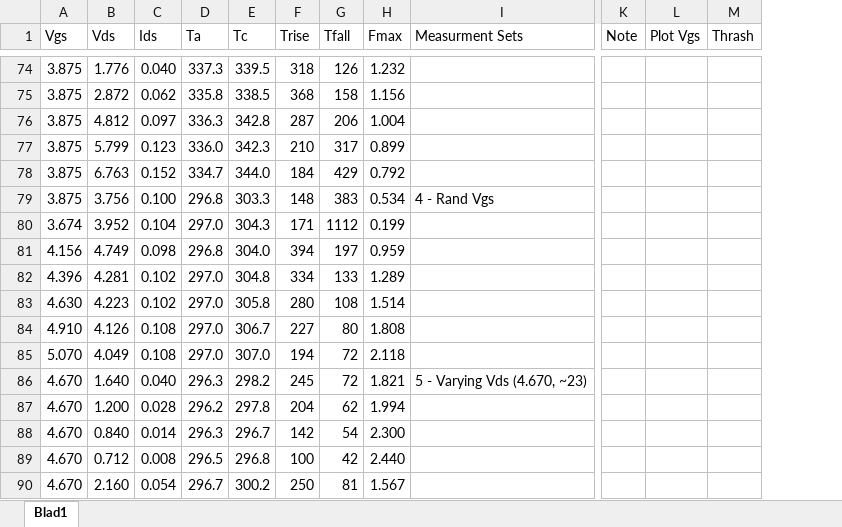
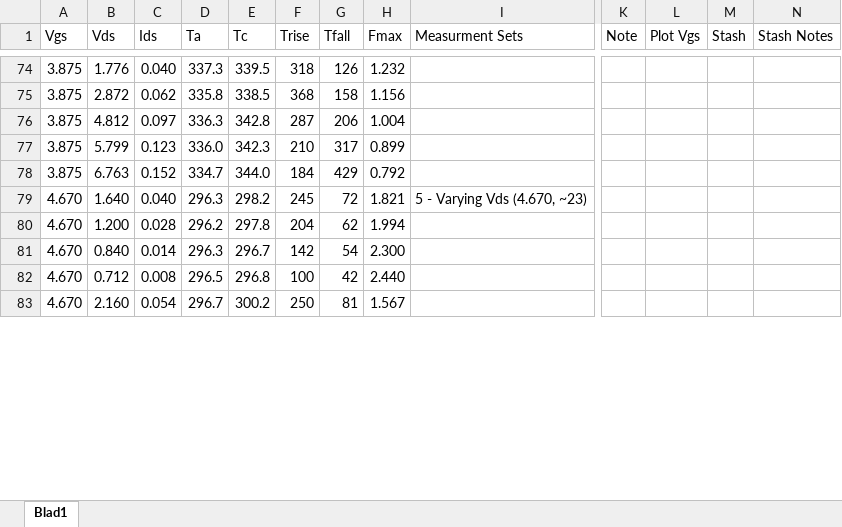
Before and after one commit to 7kasper/TweakingTheTransistor, an Excel workbook: Fdata.xlsx, sheet Blad1, drawn as a sheet; only a part is shown, gaps mark what is left out; values as stored, in another font and other column widths than the file's, no borders; table styles not drawn; removed rows and columns are numbered as before the commit, all else as after; rows hold the shown columns only; the diff covers the shown part only; the diff names each change by its address in the sheet, - before the commit and + after, or states it on an @@ line.

Commit message:
Update to Pws version

```diff
--- a/Fdata.xlsx (sheet Blad1)
+++ b/Fdata.xlsx (sheet Blad1)
-column M (Thrash), empty
+column M (Stash), empty
+column N (Stash Notes), empty
-row 79: 3.875 | 3.756 | 0.100 | 296.8 | 303.3 | 148 | 383 | 0.534 | 4 - Rand Vgs
-row 80: 3.674 | 3.952 | 0.104 | 297.0 | 304.3 | 171 | 1112 | 0.199
-row 81: 4.156 | 4.749 | 0.098 | 296.8 | 304.0 | 394 | 197 | 0.959
-row 82: 4.396 | 4.281 | 0.102 | 297.0 | 304.8 | 334 | 133 | 1.289
-row 83: 4.630 | 4.223 | 0.102 | 297.0 | 305.8 | 280 | 108 | 1.514
-row 84: 4.910 | 4.126 | 0.108 | 297.0 | 306.7 | 227 | 80 | 1.808
-row 85: 5.070 | 4.049 | 0.108 | 297.0 | 307.0 | 194 | 72 | 2.118
```
Also changed, not shown: 17 edited cells elsewhere in this sheet.
